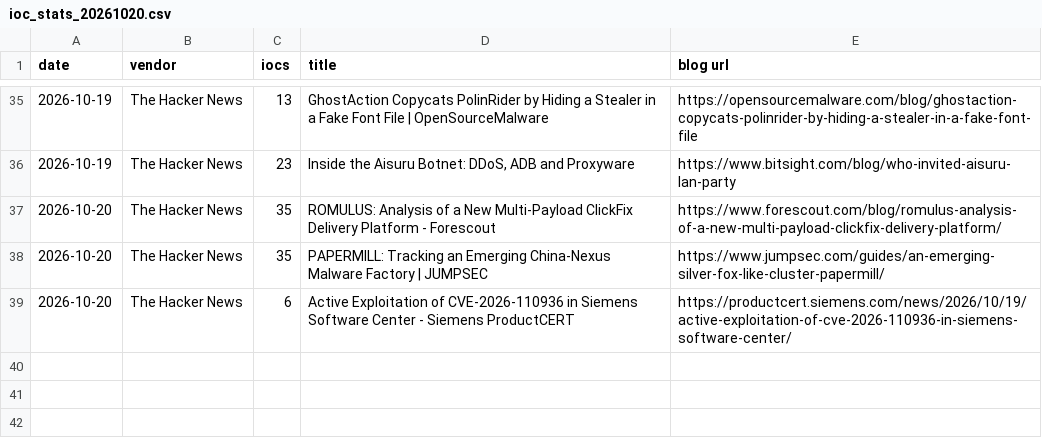
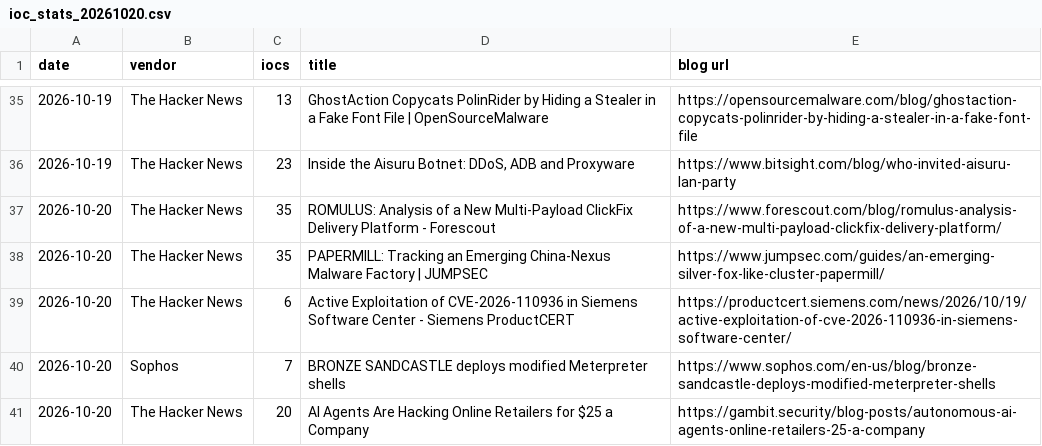
Before and after one commit to fukusuket/fukusuket.github.io, a CSV file: 2026/10/ioc_stats_20261020.csv, drawn as a sheet; only a part is shown, gaps mark what is left out; the diff names each change by its address in the sheet, - before the commit and + after, or states it on an @@ line.

```diff
--- a/2026/10/ioc_stats_20261020.csv
+++ b/2026/10/ioc_stats_20261020.csv
+row 40: 2026-10-20 | Sophos | 7 | BRONZE SANDCASTLE deploys modified Meterpreter shells | https://www.sophos.com/en-us/blog/bronze-sandcastle-deploys-modified-meterpreter-shells
+row 41: 2026-10-20 | The Hacker News | 20 | AI Agents Are Hacking Online Retailers for $25 a Company | https://gambit.security/blog-posts/autonomous-ai-agents-online-retailers-25-a-company
```
Also changed, not shown: 1 other file.
